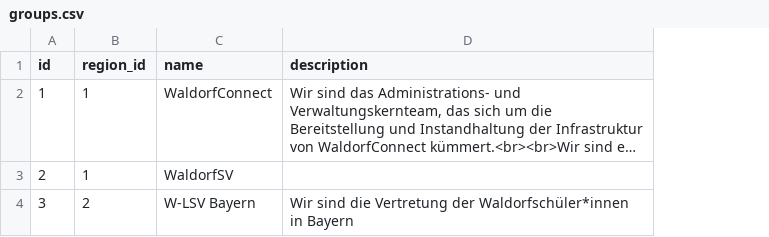
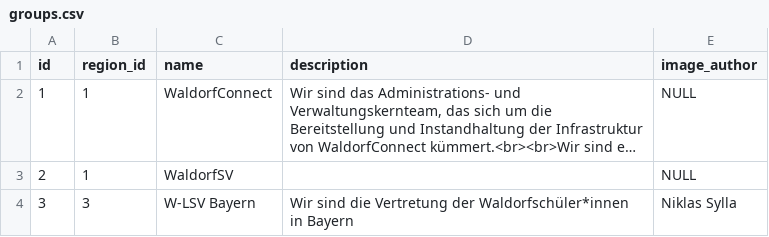
Before and after one commit to WaldorfConnect/data, a CSV file: groups.csv, drawn as a sheet; long unchanged cells end in …; the diff names each change by its address in the sheet, - before the commit and + after, or states it on an @@ line.

Commit message:
Update images and data
* Update README
* Update school
* Update groups
* Update regions

```diff
--- a/groups.csv
+++ b/groups.csv
+column E (image_author), rows 2-4: NULL | NULL | Niklas Sylla
-B4 (region_id): 2
+B4 (region_id): 3
```
Also changed, not shown: 13 other files.
